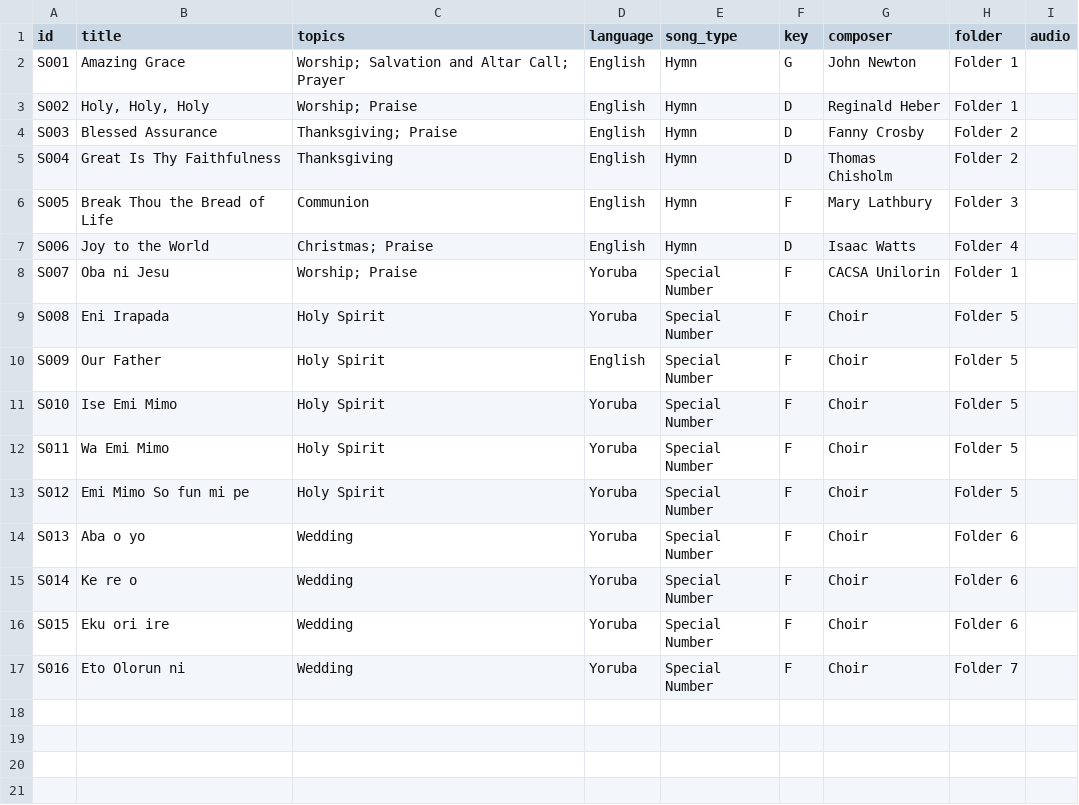
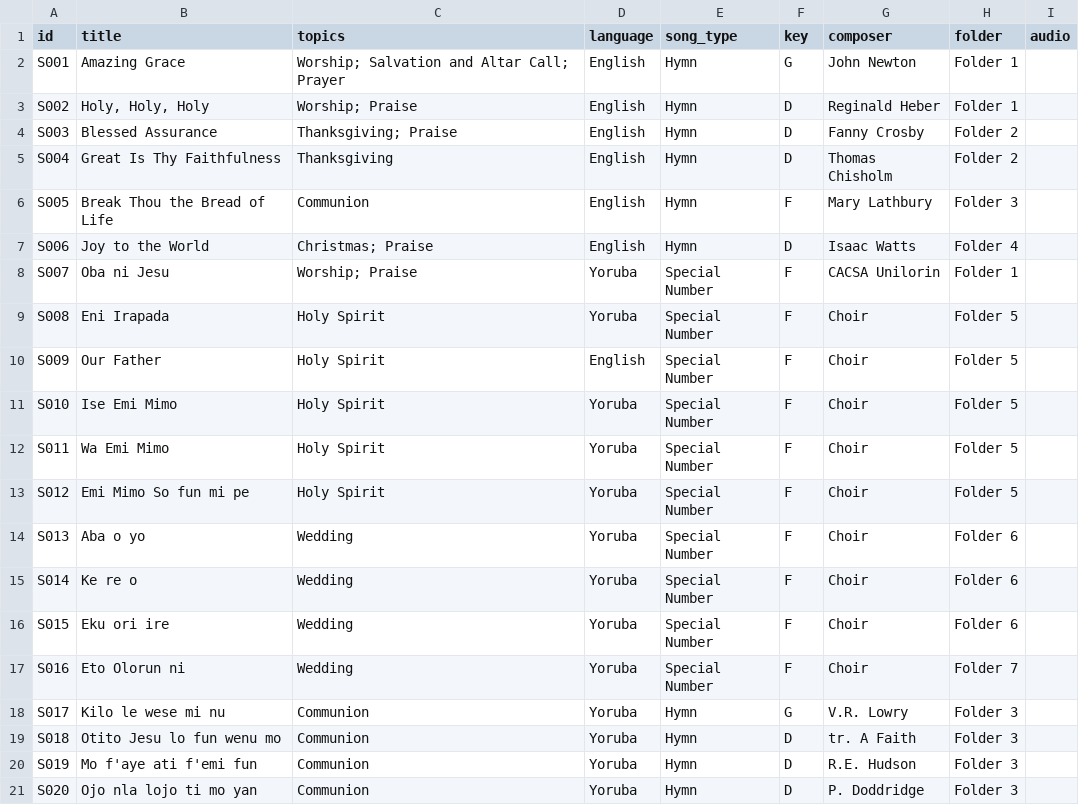
Before and after one commit to crpc-choir/choir-songbook, a CSV file: data/catalogue.csv, drawn as a sheet.

```diff
--- a/data/catalogue.csv
+++ b/data/catalogue.csv
@@ -17 +17,5 @@ S015,Eku ori ire,Wedding,Yoruba,Special Number,F,Choir,Folder 6,
 S016,Eto Olorun ni,Wedding,Yoruba,Special Number,F,Choir,Folder 7,
+S017,Kilo le wese mi nu,Communion,Yoruba,Hymn,G,V.R. Lowry,Folder 3,
+S018,Otito Jesu lo fun wenu mo,Communion,Yoruba,Hymn,D,tr. A Faith,Folder 3,
+S019,Mo f'aye ati f'emi fun,Communion,Yoruba,Hymn,D,R.E. Hudson,Folder 3,
+S020,Ojo nla lojo ti mo yan,Communion,Yoruba,Hymn,D,P. Doddridge,Folder 3,
```
Also changed, not shown: 24 other files.
